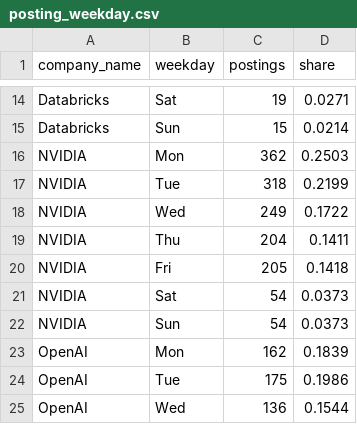
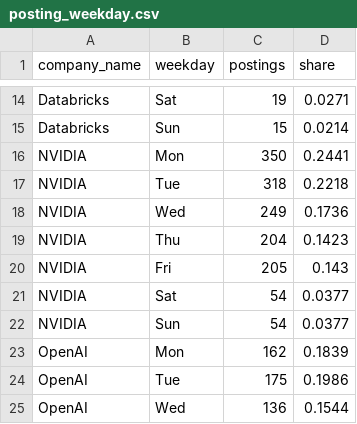
Before and after one commit to abdulhaquemohammed/competitor-demand-prediction, a CSV file: data/processed/posting_weekday.csv, drawn as a sheet; only a part is shown, gaps mark what is left out.

```diff
--- a/data/processed/posting_weekday.csv
+++ b/data/processed/posting_weekday.csv
@@ -15,9 +15,9 @@ Databricks,Sat,19,0.0271
 Databricks,Sun,15,0.0214
-NVIDIA,Mon,362,0.2503
-NVIDIA,Tue,318,0.2199
-NVIDIA,Wed,249,0.1722
-NVIDIA,Thu,204,0.1411
-NVIDIA,Fri,205,0.1418
-NVIDIA,Sat,54,0.0373
-NVIDIA,Sun,54,0.0373
+NVIDIA,Mon,350,0.2441
+NVIDIA,Tue,318,0.2218
+NVIDIA,Wed,249,0.1736
+NVIDIA,Thu,204,0.1423
+NVIDIA,Fri,205,0.143
+NVIDIA,Sat,54,0.0377
+NVIDIA,Sun,54,0.0377
 OpenAI,Mon,162,0.1839
```
Also changed, not shown: data/processed/role_velocity.csv, data/processed/velocity_summary.csv, 5 other files.
